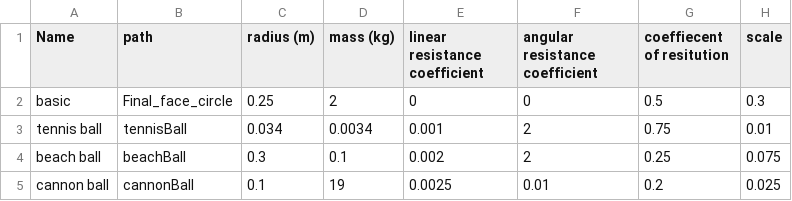
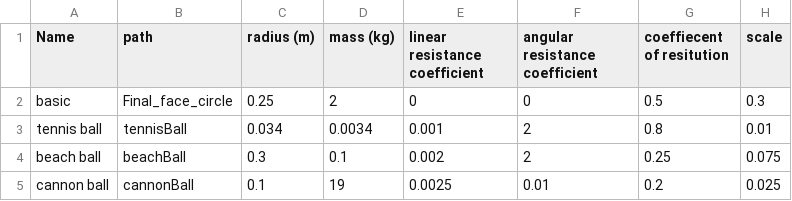
Before and after one commit to Oliver-Ty789/ProjectilePlayground, a CSV file: ProjectilePlayground/presets.csv, drawn as a sheet.

```diff
--- a/ProjectilePlayground/presets.csv
+++ b/ProjectilePlayground/presets.csv
@@ -2,3 +2,3 @@ Name,path,radius (m),mass (kg),linear resistance coefficient,angular resistance
 basic,Final_face_circle,0.25,2,0,0,0.5,0.3
-tennis ball,tennisBall,0.034,0.0034,0.001,2,0.75,0.01
+tennis ball,tennisBall,0.034,0.0034,0.001,2,0.8,0.01
 beach ball,beachBall,0.3,0.1,0.002,2,0.25,0.075
```
Also changed, not shown: 3 other files.
